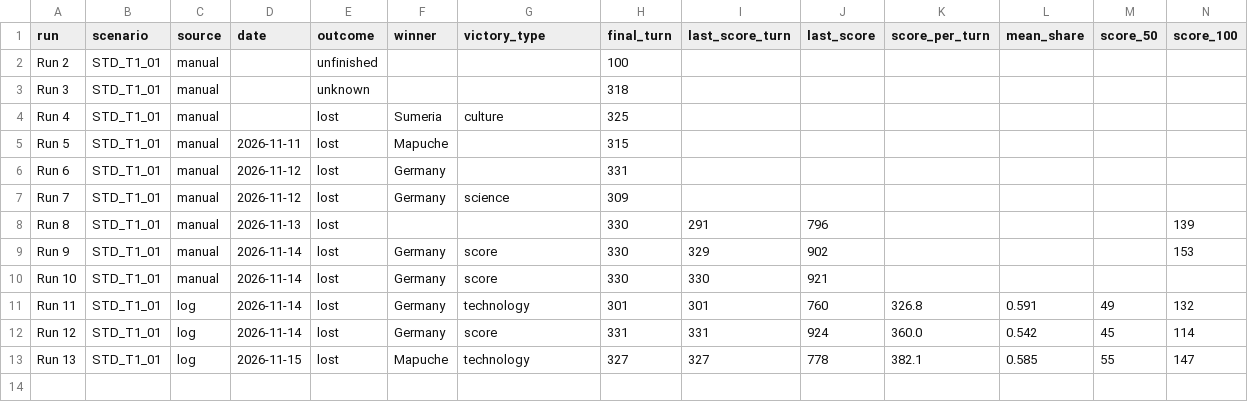
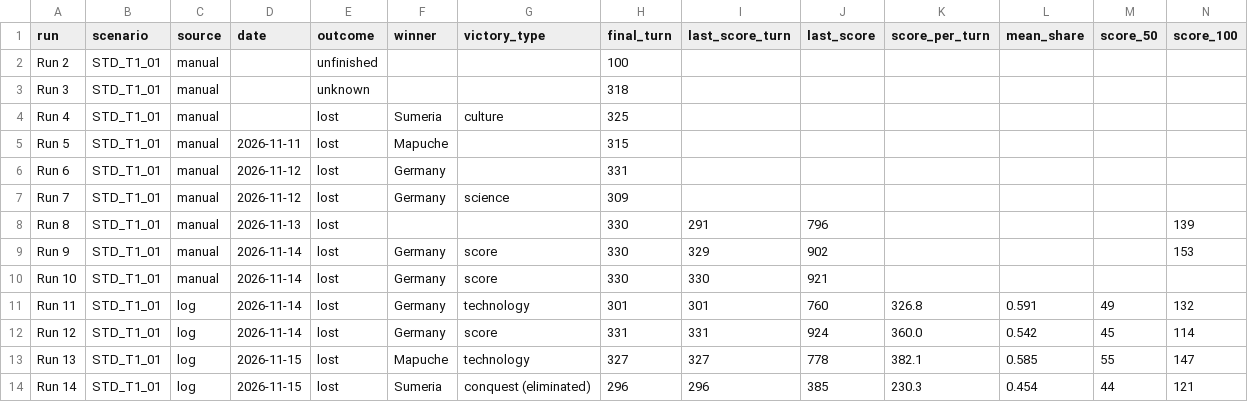
Before and after one commit to AlexNewell/civ_6_ai, a CSV file: docs/score-history.csv, drawn as a sheet; only a part is shown; rows hold the shown columns only; the diff names each change by its address in the sheet, - before the commit and + after, or states it on an @@ line.

```diff
--- a/docs/score-history.csv
+++ b/docs/score-history.csv
+row 14: Run 14 | STD_T1_01 | log | 2026-11-15 | lost | Sumeria | conquest (eliminated) | 296 | 296 | 385 | 230.3 | 0.454 | 44 | 121
```
Also changed, not shown: 1 other file.
